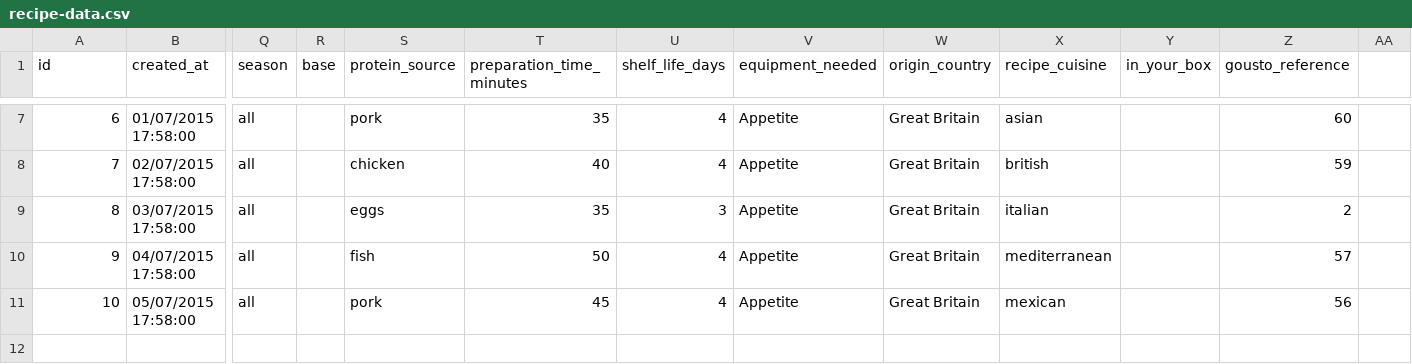
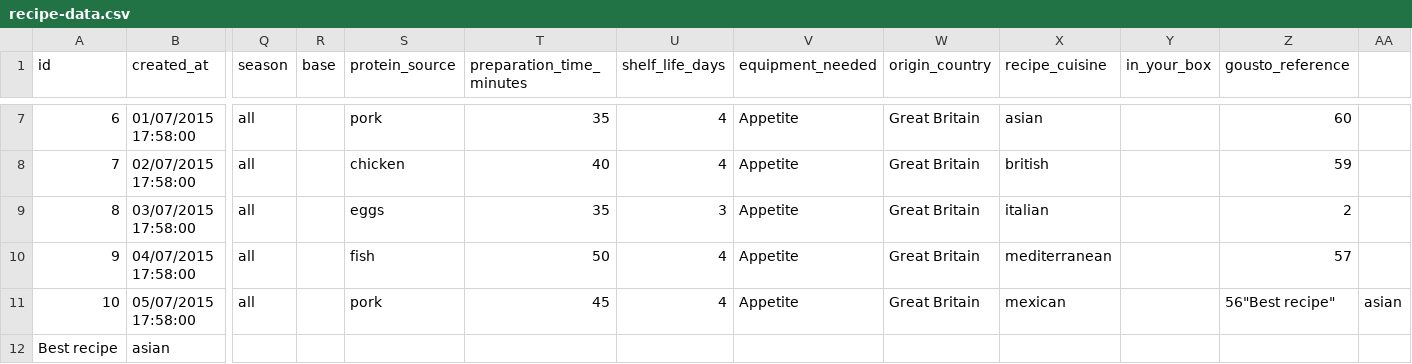
Before and after one commit to shivanshuit914/recipe-api, a CSV file: recipe-data.csv, drawn as a sheet; only a part is shown, gaps mark what is left out; rows hold the shown columns only; the diff names each change by its address in the sheet, - before the commit and + after, or states it on an @@ line.

Commit message:
add recipe point created

```diff
--- a/recipe-data.csv
+++ b/recipe-data.csv
-Z11 (gousto_reference): 56
+Z11 (gousto_reference): 56"Best recipe"
-AA11: (empty)
+AA11: asian
+row 12: Best recipe | asian
```
Also changed, not shown: 8 other files.
